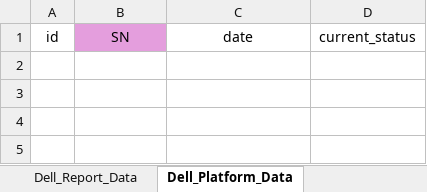
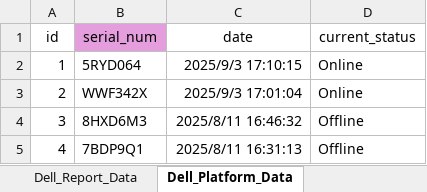
Before and after one commit to kirtox/Bluetooth-Issue-Report-Dashboard, an Excel workbook: backend/app/BTIRD.xlsx, sheet Dell_Platform_Data, drawn as a sheet; values as stored, in another font and other column widths than the file's, no borders; the diff names each change by its address in the sheet, - before the commit and + after, or states it on an @@ line.

Commit message:
Add import_dell_data.py, and PlatformStatusDashboard.tsx got issue

```diff
--- a/backend/app/BTIRD.xlsx (sheet Dell_Platform_Data)
+++ b/backend/app/BTIRD.xlsx (sheet Dell_Platform_Data)
-B1: SN
+B1: serial_num
+row 2: 1 | 5RYD064 | 2025/9/3 17:10:15 | Online
+row 3: 2 | WWF342X | 2025/9/3 17:01:04 | Online
+row 4: 3 | 8HXD6M3 | 2025/8/11 16:46:32 | Offline
+row 5: 4 | 7BDP9Q1 | 2025/8/11 16:31:13 | Offline
```
Also changed, not shown: sheet Dell_Report_Data, 6 other files.
